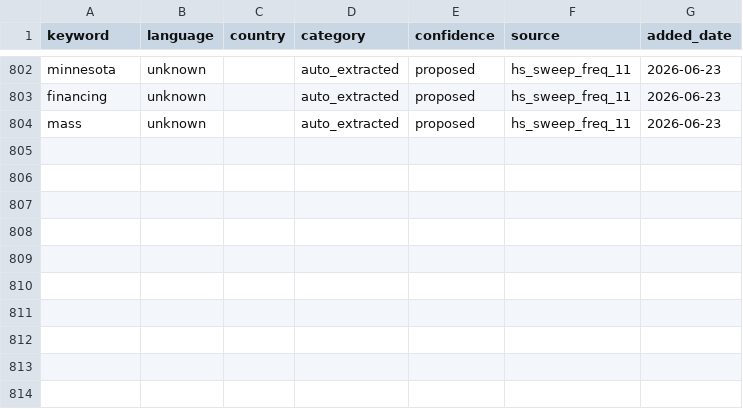
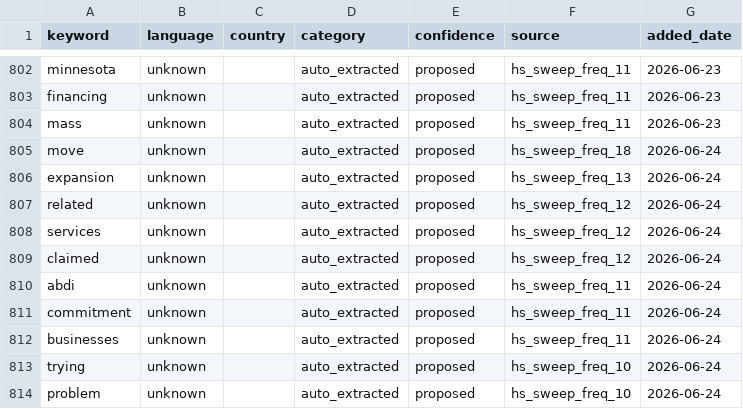
Before and after one commit to KSvend/IRIS, a CSV file: monitoring/autolearn/learned_keywords_hs.csv, drawn as a sheet; only a part is shown, gaps mark what is left out.

```diff
--- a/monitoring/autolearn/learned_keywords_hs.csv
+++ b/monitoring/autolearn/learned_keywords_hs.csv
@@ -804 +804,11 @@ financing,unknown,,auto_extracted,proposed,hs_sweep_freq_11,2026-06-23
 mass,unknown,,auto_extracted,proposed,hs_sweep_freq_11,2026-06-23
+move,unknown,,auto_extracted,proposed,hs_sweep_freq_18,2026-06-24
+expansion,unknown,,auto_extracted,proposed,hs_sweep_freq_13,2026-06-24
+related,unknown,,auto_extracted,proposed,hs_sweep_freq_12,2026-06-24
+services,unknown,,auto_extracted,proposed,hs_sweep_freq_12,2026-06-24
+claimed,unknown,,auto_extracted,proposed,hs_sweep_freq_12,2026-06-24
+abdi,unknown,,auto_extracted,proposed,hs_sweep_freq_11,2026-06-24
+commitment,unknown,,auto_extracted,proposed,hs_sweep_freq_11,2026-06-24
+businesses,unknown,,auto_extracted,proposed,hs_sweep_freq_11,2026-06-24
+trying,unknown,,auto_extracted,proposed,hs_sweep_freq_10,2026-06-24
+problem,unknown,,auto_extracted,proposed,hs_sweep_freq_10,2026-06-24
```
Also changed, not shown: monitoring/autolearn/narrative_discoveries.csv, monitoring/autolearn/toxic_handles.csv, 9 other files.
